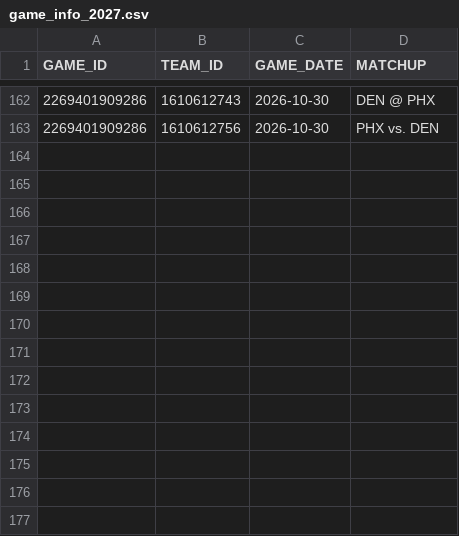
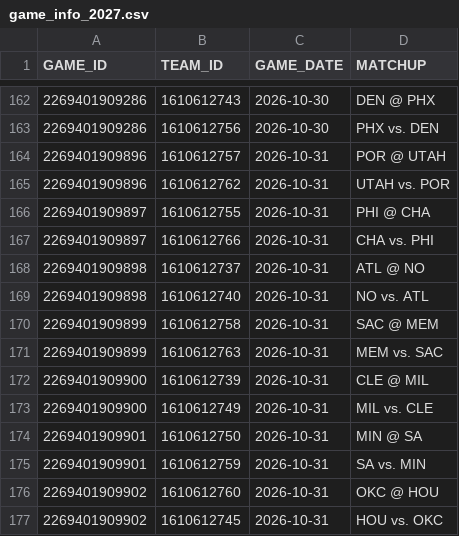
Before and after one commit to abeilke2002/belch-bets, a CSV file: csvs/game_info_2027.csv, drawn as a sheet; only a part is shown, gaps mark what is left out; the diff names each change by its address in the sheet, - before the commit and + after, or states it on an @@ line.

```diff
--- a/csvs/game_info_2027.csv
+++ b/csvs/game_info_2027.csv
+row 164: 2269401909896 | 1610612757 | 2026-10-31 | POR @ UTAH
+row 165: 2269401909896 | 1610612762 | 2026-10-31 | UTAH vs. POR
+row 166: 2269401909897 | 1610612755 | 2026-10-31 | PHI @ CHA
+row 167: 2269401909897 | 1610612766 | 2026-10-31 | CHA vs. PHI
+row 168: 2269401909898 | 1610612737 | 2026-10-31 | ATL @ NO
+row 169: 2269401909898 | 1610612740 | 2026-10-31 | NO vs. ATL
+row 170: 2269401909899 | 1610612758 | 2026-10-31 | SAC @ MEM
+row 171: 2269401909899 | 1610612763 | 2026-10-31 | MEM vs. SAC
+row 172: 2269401909900 | 1610612739 | 2026-10-31 | CLE @ MIL
+row 173: 2269401909900 | 1610612749 | 2026-10-31 | MIL vs. CLE
+row 174: 2269401909901 | 1610612750 | 2026-10-31 | MIN @ SA
+row 175: 2269401909901 | 1610612759 | 2026-10-31 | SA vs. MIN
+row 176: 2269401909902 | 1610612760 | 2026-10-31 | OKC @ HOU
+row 177: 2269401909902 | 1610612745 | 2026-10-31 | HOU vs. OKC
```
Also changed, not shown: csvs/espn_players.csv, odds_model/data/bet_log.csv, 5 other files.
